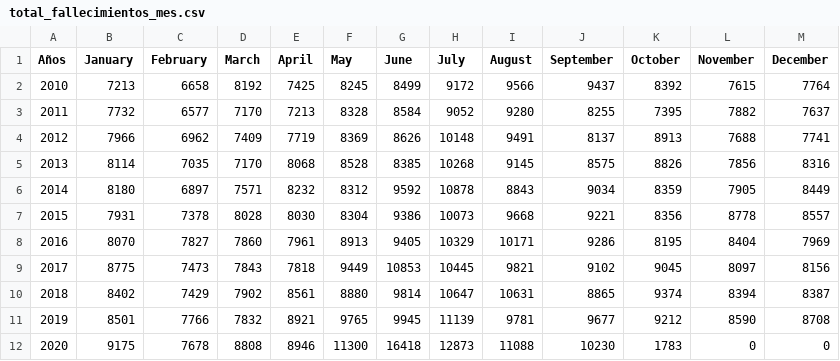
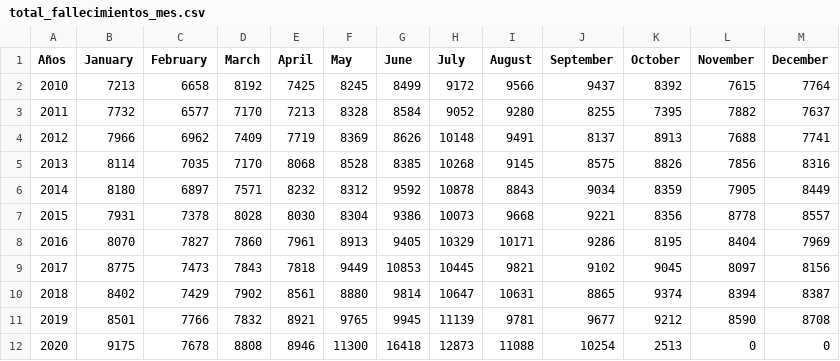
Before and after one commit to rodrigorm93/Datos-Chile, a CSV file: Total-Defunciones/total_fallecimientos_mes.csv, drawn as a sheet.

```diff
--- a/Total-Defunciones/total_fallecimientos_mes.csv
+++ b/Total-Defunciones/total_fallecimientos_mes.csv
@@ -11,2 +11,2 @@ Años,January,February,March,April,May,June,July,August,September,October,Novemb
 2019,8501,7766,7832,8921,9765,9945,11139,9781,9677,9212,8590,8708
-2020,9175,7678,8808,8946,11300,16418,12873,11088,10230,1783,0,0
+2020,9175,7678,8808,8946,11300,16418,12873,11088,10254,2513,0,0
```
Also changed, not shown: Casos-Comunas/COVID19.csv, Casos-Comunas/casosAcumulados.csv.
